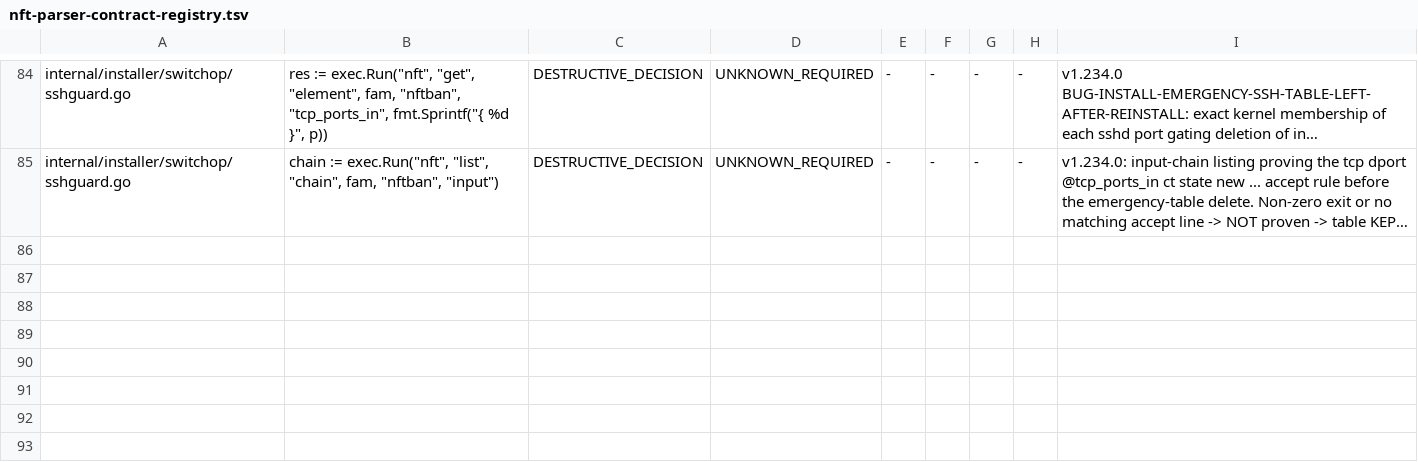
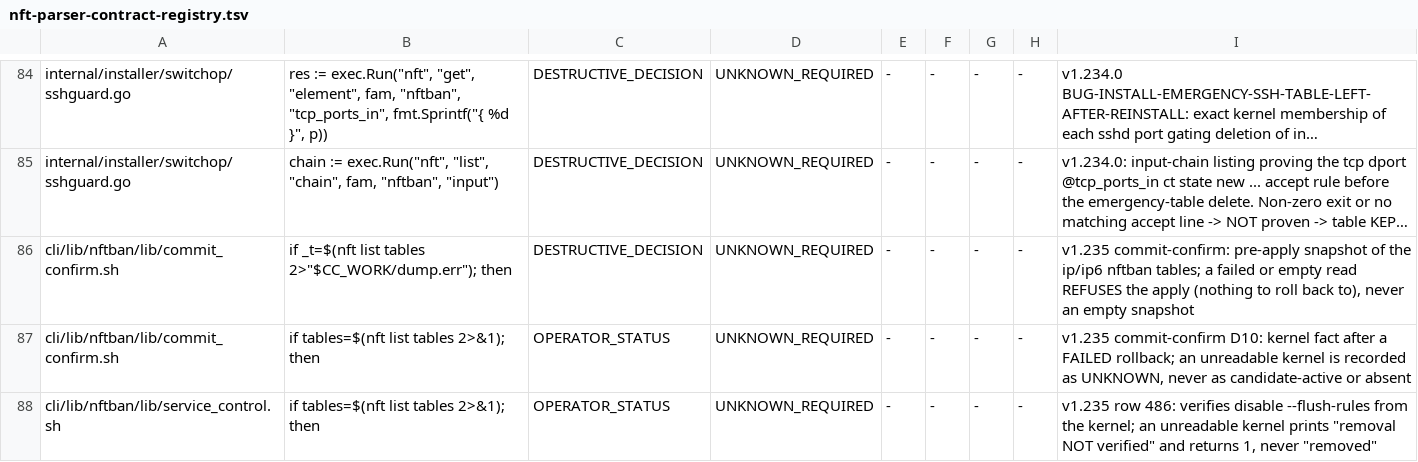
Before and after one commit to itcmsgr/nftban, a TSV file: scripts/ci/data/nft-parser-contract-registry.tsv, drawn as a sheet; only a part is shown, gaps mark what is left out; long unchanged cells end in …; the diff names each change by its address in the sheet, - before the commit and + after, or states it on an @@ line.

Commit message:
wip(486): cc_unlock stderr fix; gate population C2; nft-writes/license/parser-contract registrations

```diff
--- a/scripts/ci/data/nft-parser-contract-registry.tsv
+++ b/scripts/ci/data/nft-parser-contract-registry.tsv
+row 86: cli/lib/nftban/lib/commit_confirm.sh | if _t=$(nft list tables 2>"$CC_WORK/dump.err"); then | DESTRUCTIVE_DECISION | UNKNOWN_REQUIRED | - | - | - | - | v1.235 commit-confirm: pre-apply snapshot of the ip/ip6 nftban tables; a failed or empty read REFUSES the apply (nothing to roll back to), never an empty snapshot
+row 87: cli/lib/nftban/lib/commit_confirm.sh | if tables=$(nft list tables 2>&1); then | OPERATOR_STATUS | UNKNOWN_REQUIRED | - | - | - | - | v1.235 commit-confirm D10: kernel fact after a FAILED rollback; an unreadable kernel is recorded as UNKNOWN, never as candidate-active or absent
+row 88: cli/lib/nftban/lib/service_control.sh | if tables=$(nft list tables 2>&1); then | OPERATOR_STATUS | UNKNOWN_REQUIRED | - | - | - | - | v1.235 row 486: verifies disable --flush-rules from the kernel; an unreadable kernel prints "removal NOT verified" and returns 1, never "removed"
```
Also changed, not shown: scripts/ci/data/nft-parser-sites.tsv, 2 other files.
